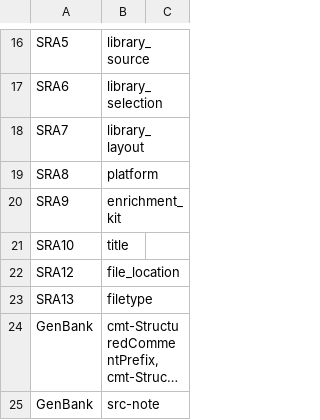
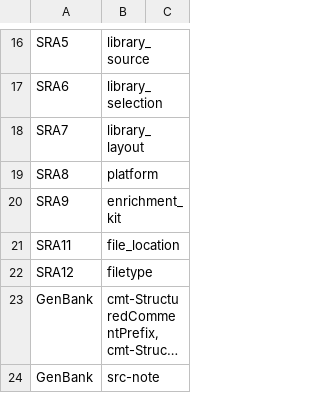
Before and after one commit to PHL-2/RmdTemplates, a CSV file: aux_files/data_submission/ns/nasalswab_data_submission_metadata.csv, drawn as a sheet; only a part is shown, gaps mark what is left out; long unchanged cells end in …; removed rows and columns are numbered as before the commit, all else as after; the diff names each change by its address in the sheet, - before the commit and + after, or states it on an @@ line.

Commit message:
remove title from SRA submission

```diff
--- a/aux_files/data_submission/ns/nasalswab_data_submission_metadata.csv
+++ b/aux_files/data_submission/ns/nasalswab_data_submission_metadata.csv
-row 21: SRA10 | title
-A21: SRA12
+A21: SRA11
-A22: SRA13
+A22: SRA12
```
Also changed, not shown: 1 other file.
